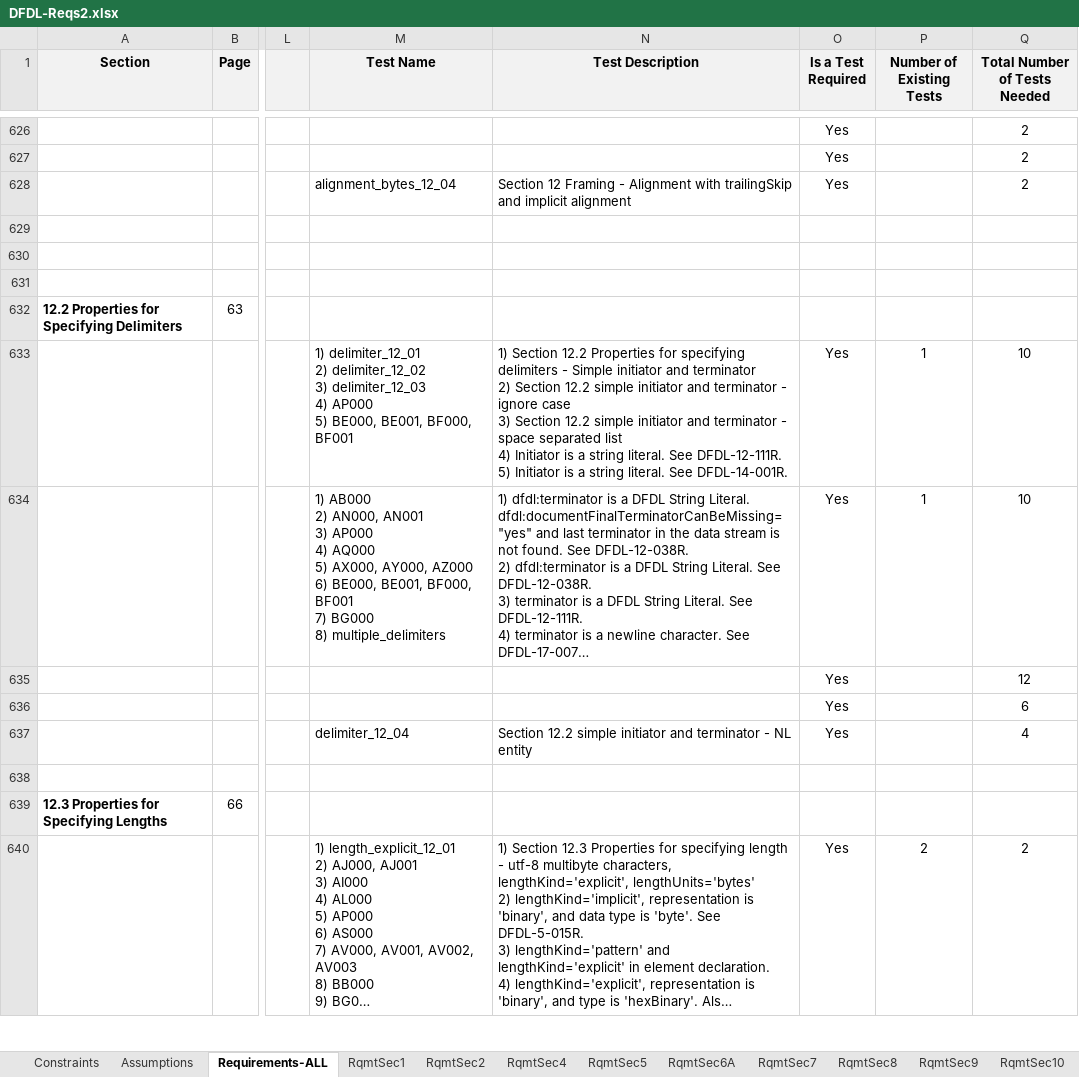
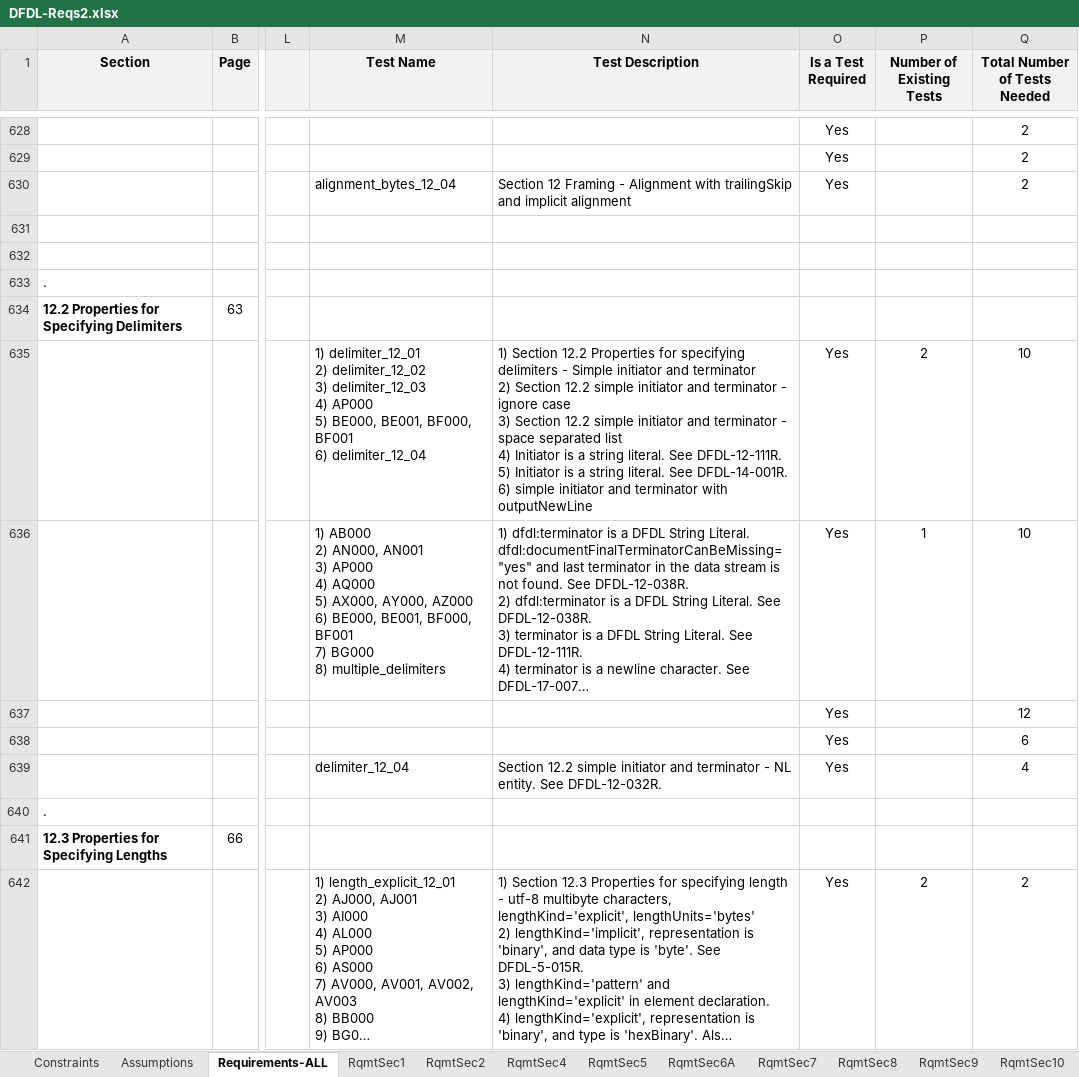
Before and after one commit to apache/daffodil, an Excel workbook: daffodil-core/doc/DFDL-Reqs2.xlsx, sheet Requirements-ALL, drawn as a sheet; only a part is shown, gaps mark what is left out; long unchanged cells end in …; values as stored, in another font and other column widths than the file's, no borders; 23 other sheets too large or unreadable and not compared; addresses are those after the commit; ↵ is a line break in a cell; the diff covers the shown part only; the diff names each change by its address in the sheet, - before the commit and + after, or states it on an @@ line.

Commit message:
Added requirements that were missing in the spec in sections 8.3 and 12.3 and added new tests to the mapping.

```diff
--- a/daffodil-core/doc/DFDL-Reqs2.xlsx (sheet Requirements-ALL)
+++ b/daffodil-core/doc/DFDL-Reqs2.xlsx (sheet Requirements-ALL)
-A633 (Section): (empty)
+A633 (Section): .
-M635 (Test Name): …BF000, BF001
+M635 (Test Name): …BF000, BF001 ↵ 6) delimiter_12_04
-N635 (Test Description): …See DFDL-14-001R.
+N635 (Test Description): …See DFDL-14-001R. ↵ 6) simple initiator and terminator with outputNewLine
-P635 (Number of Existing Tests): 1
+P635 (Number of Existing Tests): 2
-N639 (Test Description): …- NL entity
+N639 (Test Description): …- NL entity. See DFDL-12-032R.
-A640 (Section): (empty)
+A640 (Section): .
```
Also changed, not shown: 9 added rows, 6 removed rows, 185 edited cells and cell formats elsewhere in this sheet, formulas that keep their value, daffodil-core/doc/Test_Cases.xlsx.
